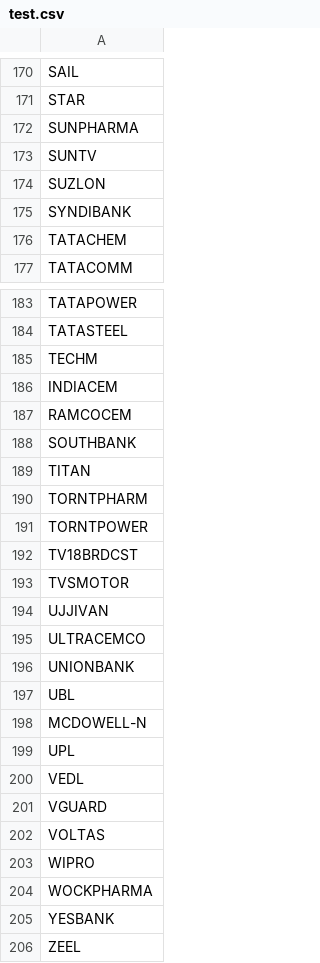
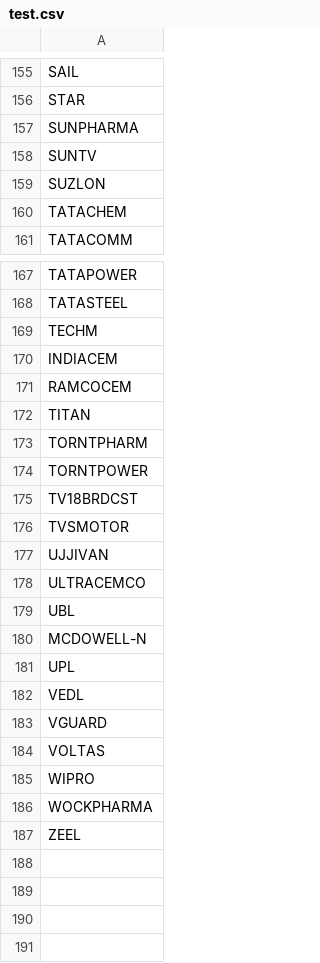
Before and after one commit to omarrohit20/rohit, a CSV file: src/data-import/nselist/test.csv, drawn as a sheet; only a part is shown, gaps mark what is left out; the diff covers the shown part only.

```diff
--- a/src/data-import/nselist/test.csv
+++ b/src/data-import/nselist/test.csv
@@ -174,3 +159,2 @@ SUNTV
 SUZLON
-SYNDIBANK
 TATACHEM
@@ -187,3 +171,2 @@ INDIACEM
 RAMCOCEM
-SOUTHBANK
 TITAN
@@ -195,3 +178,2 @@ UJJIVAN
 ULTRACEMCO
-UNIONBANK
 UBL
@@ -204,3 +186,2 @@ WIPRO
 WOCKPHARMA
-YESBANK
 ZEEL
```
Also changed, not shown: 15 removed rows and 1 edited cell elsewhere in this file, 8 other files.
